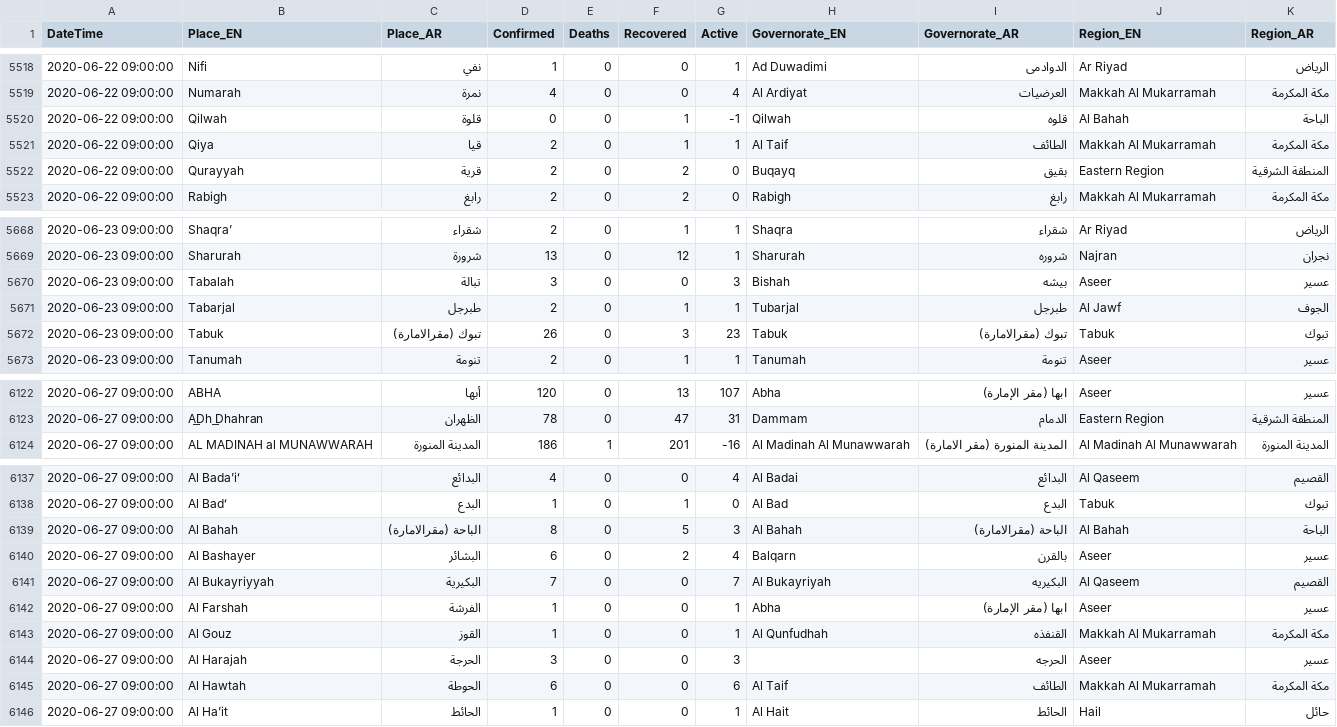
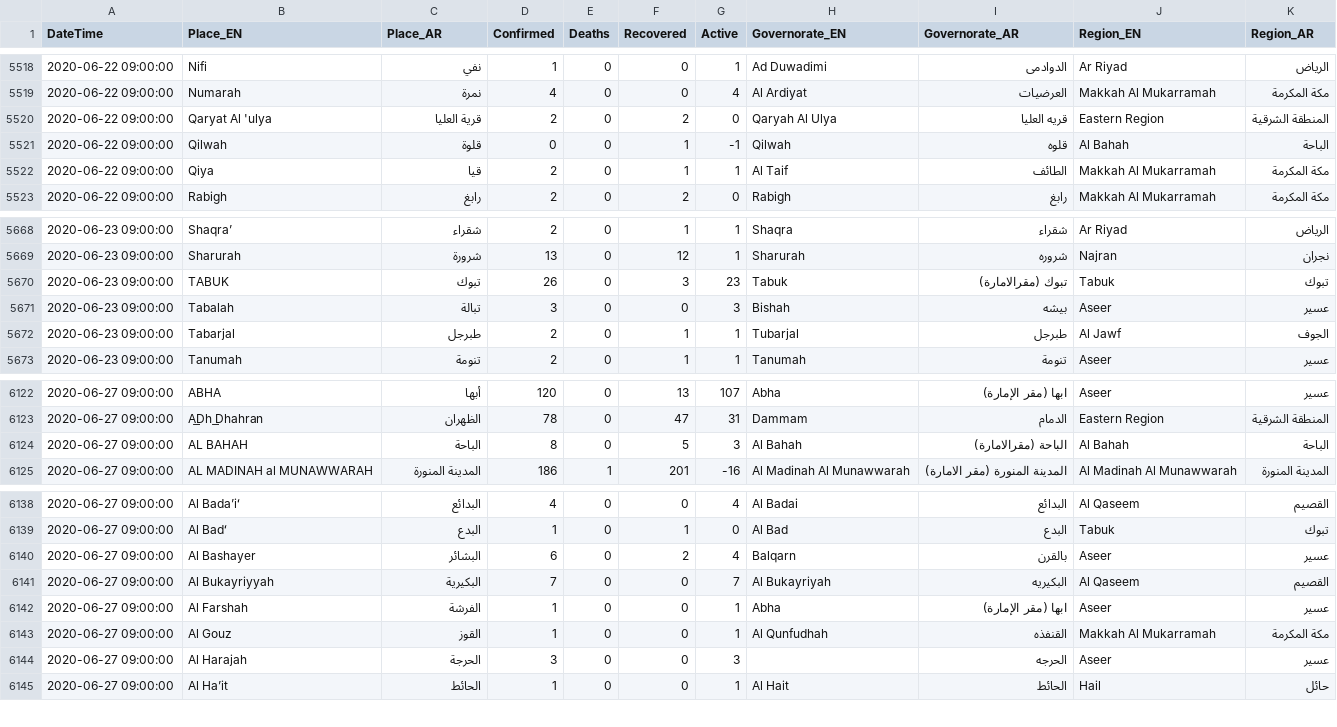
Before and after one commit to AlrasheedA/saudi_covid19, a CSV file: data/saudi_covid19_places.csv, drawn as a sheet; only a part is shown, gaps mark what is left out; removed rows and columns are numbered as before the commit, all else as after; the diff covers the shown part only; the diff names each change by its address in the sheet, - before the commit and + after, or states it on an @@ line.

Commit message:
update data

```diff
--- a/data/saudi_covid19_places.csv
+++ b/data/saudi_covid19_places.csv
+row 5520: 2020-06-22 09:00:00 | Qaryat Al 'ulya | قرية العليا | 2 | 0 | 2 | 0 | Qaryah Al Ulya | قريه العليا | Eastern Region | المنطقة الشرقية
-row 5522: 2020-06-22 09:00:00 | Qurayyah | قرية | 2 | 0 | 2 | 0 | Buqayq | بقيق | Eastern Region | المنطقة الشرقية
+row 5670: 2020-06-23 09:00:00 | TABUK | تبوك | 26 | 0 | 3 | 23 | Tabuk | تبوك (مقرالامارة) | Tabuk | تبوك
-row 5672: 2020-06-23 09:00:00 | Tabuk | تبوك (مقرالامارة) | 26 | 0 | 3 | 23 | Tabuk | تبوك (مقرالامارة) | Tabuk | تبوك
+row 6124: 2020-06-27 09:00:00 | AL BAHAH | الباحة | 8 | 0 | 5 | 3 | Al Bahah | الباحة (مقرالامارة) | Al Bahah | الباحة
-row 6139: 2020-06-27 09:00:00 | Al Bahah | الباحة (مقرالامارة) | 8 | 0 | 5 | 3 | Al Bahah | الباحة (مقرالامارة) | Al Bahah | الباحة
-row 6145: 2020-06-27 09:00:00 | Al Hawtah | الحوطة | 6 | 0 | 0 | 6 | Al Taif | الطائف | Makkah Al Mukarramah | مكة المكرمة
```
Also changed, not shown: 1 added row elsewhere in this file.
